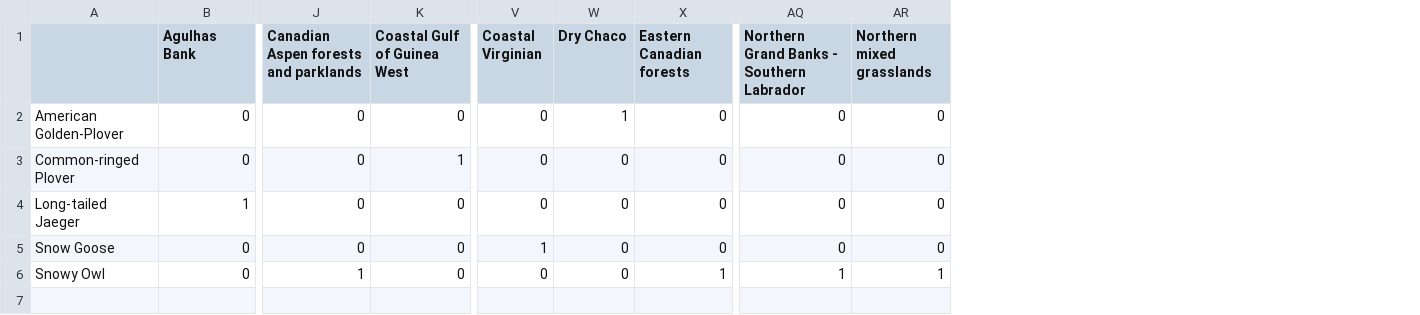
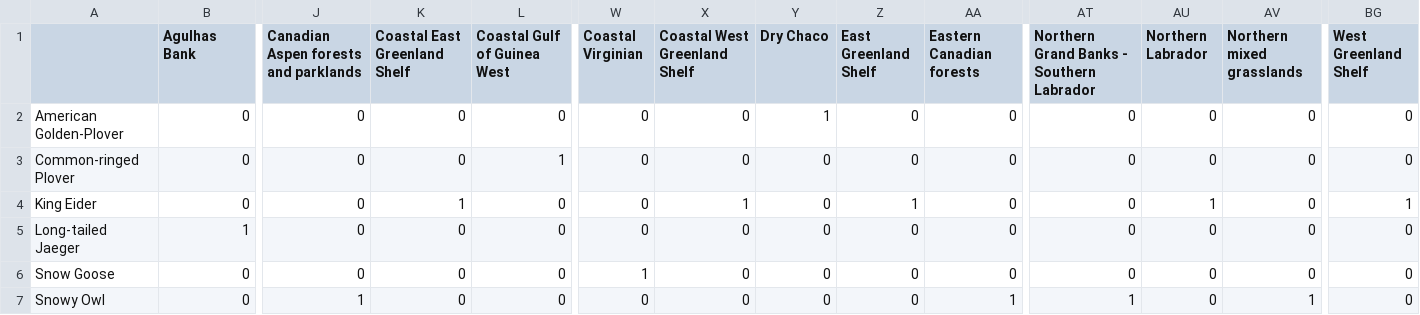
Before and after one commit to Louis-Moisan/Community_Migration_Networks, a CSV file: data/adjency_matrix/birdlife_eco.track.csv, drawn as a sheet; only a part is shown, gaps mark what is left out; addresses are those after the commit; rows hold the shown columns only; the diff names each change by its address in the sheet, - before the commit and + after, or states it on an @@ line.

```diff
--- a/data/adjency_matrix/birdlife_eco.track.csv
+++ b/data/adjency_matrix/birdlife_eco.track.csv
+column K (Coastal East Greenland Shelf), rows 2-3: 0 | 0; rows 5-7: all 0
+column X (Coastal West Greenland Shelf), rows 2-3: 0 | 0; rows 5-7: all 0
+column Z (East Greenland Shelf), rows 2-3: 0 | 0; rows 5-7: all 0
+column AU (Northern Labrador), rows 2-3: 0 | 0; rows 5-7: all 0
+column BG (West Greenland Shelf), rows 2-3: 0 | 0; rows 5-7: all 0
+row 4: King Eider | 0 | 0 | 1 | 0 | 0 | 1 | 0 | 1 | 0 | 0 | 1 | 0 | 1
```
Also changed, not shown: data/adjency_matrix/optimal_eco.csv, data/metadata/TableS1.SpeciesRange.csv, 55 other files.
